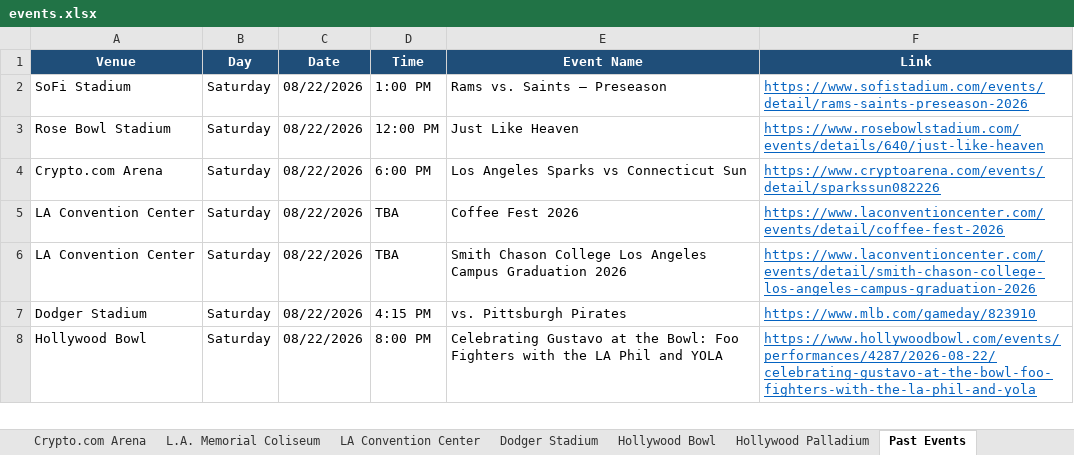
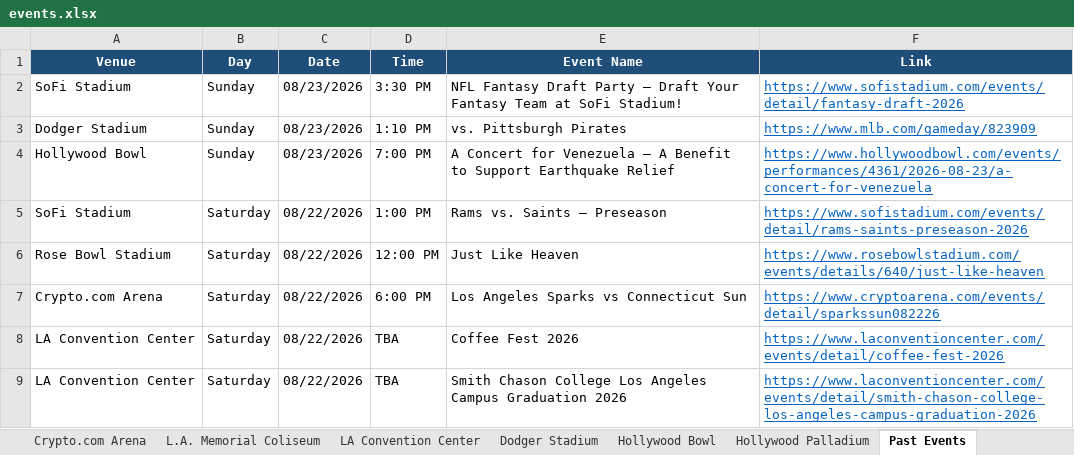
Before and after one commit to hannahlee-vzw/southern_california_events, an Excel workbook: docs/events.xlsx, sheet Past Events, drawn as a sheet; only a part is shown; the shorter side is filled out with more unchanged rows; values as stored, in another font and other column widths than the file's, no borders; the diff names each change by its address in the sheet, - before the commit and + after, or states it on an @@ line.

```diff
--- a/docs/events.xlsx (sheet Past Events)
+++ b/docs/events.xlsx (sheet Past Events)
+row 2: SoFi Stadium | Sunday | 08/23/2026 | 3:30 PM | NFL Fantasy Draft Party – Draft Your Fantasy Team at SoFi Stadium! | https://www.sofistadium.com/events/detail/fantasy-draft-2026
+row 3: Dodger Stadium | Sunday | 08/23/2026 | 1:10 PM | vs. Pittsburgh Pirates | https://www.mlb.com/gameday/823909
+row 4: Hollywood Bowl | Sunday | 08/23/2026 | 7:00 PM | A Concert for Venezuela – A Benefit to Support Earthquake Relief | https://www.hollywoodbowl.com/events/performances/4361/2026-08-23/a-concert-for-venezuela
```
Also changed, not shown: sheet Kia Forum, sheet Dodger Stadium, sheet SoFi Stadium, sheet Hollywood Bowl, sheet Crypto.com Arena, 3 other files.
